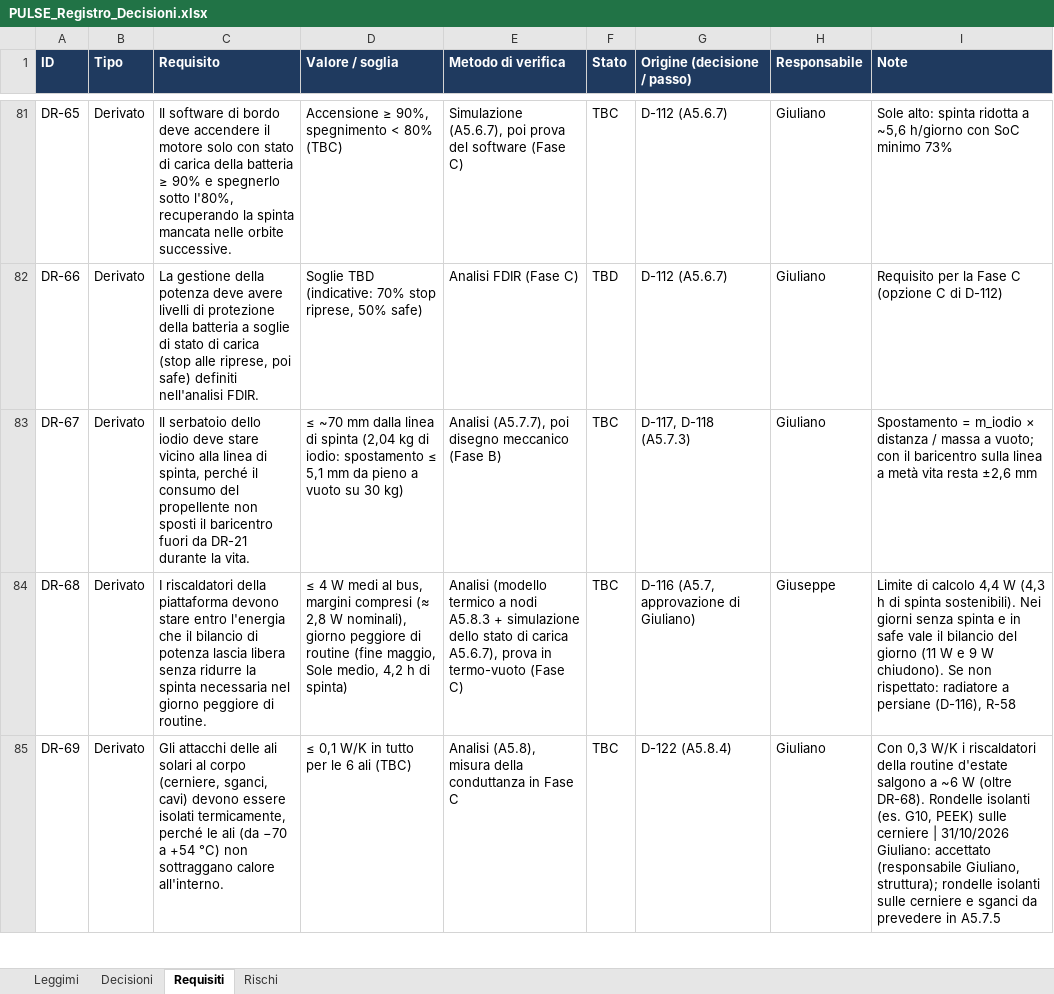
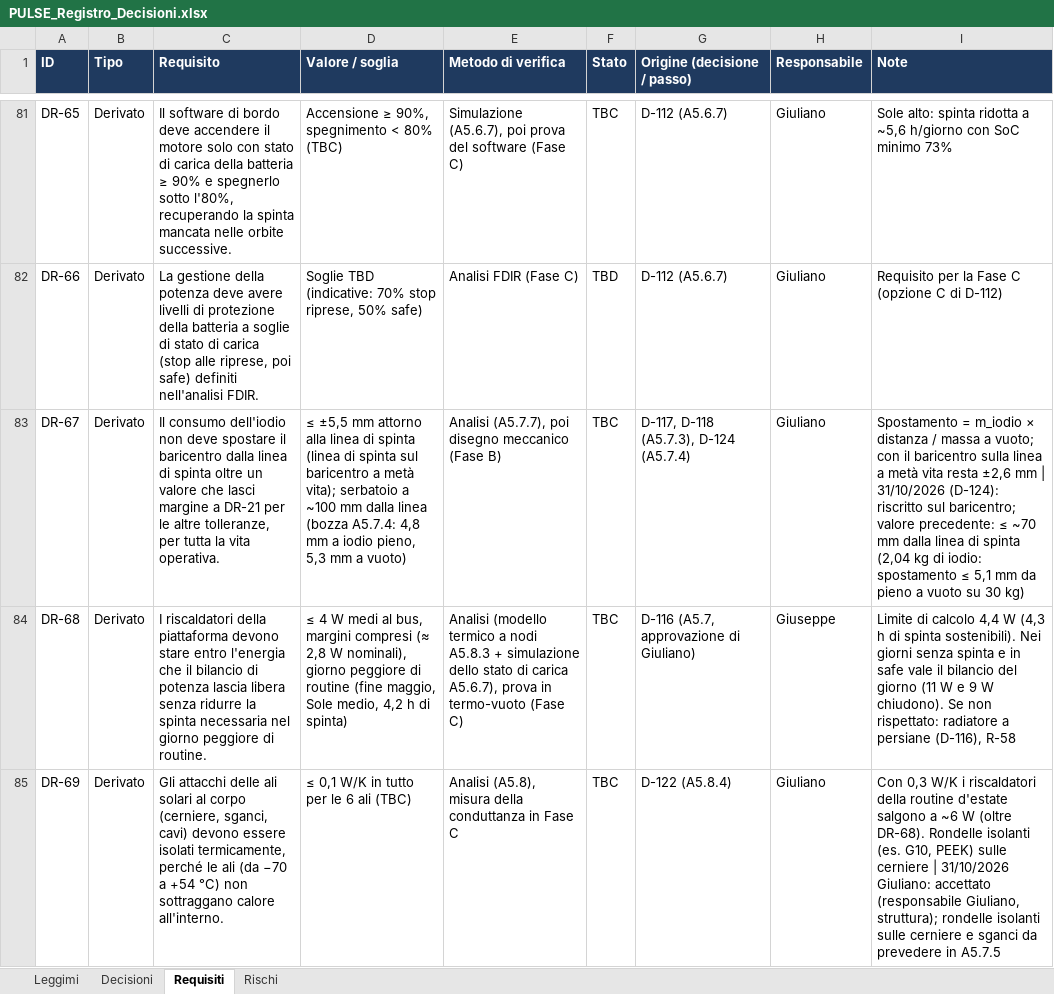
Before and after one commit to GiulianoPennacchioJ/PULSE-16u-cubesat, an Excel workbook: PULSE_Registro_Decisioni.xlsx, sheet Requisiti, drawn as a sheet; only a part is shown, gaps mark what is left out; values as stored, in another font and other column widths than the file's, no borders; conditional formats not drawn; the diff covers the shown part only; the diff names each change by its address in the sheet, - before the commit and + after, or states it on an @@ line.

```diff
--- a/PULSE_Registro_Decisioni.xlsx (sheet Requisiti)
+++ b/PULSE_Registro_Decisioni.xlsx (sheet Requisiti)
-C83 (Requisito): Il serbatoio dello iodio deve stare vicino alla linea di spinta, perché il consumo del propellente non sposti il baricentro fuori da DR-21 durante la vita.
+C83 (Requisito): Il consumo dell'iodio non deve spostare il baricentro dalla linea di spinta oltre un valore che lasci margine a DR-21 per le altre tolleranze, per tutta la vita operativa.
-D83 (Valore / soglia): ≤ ~70 mm dalla linea di spinta (2,04 kg di iodio: spostamento ≤ 5,1 mm da pieno a vuoto su 30 kg)
+D83 (Valore / soglia): ≤ ±5,5 mm attorno alla linea di spinta (linea di spinta sul baricentro a metà vita); serbatoio a ~100 mm dalla linea (bozza A5.7.4: 4,8 mm a iodio pieno, 5,3 mm a vuoto)
-G83 (Origine (decisione / passo)): D-117, D-118 (A5.7.3)
+G83 (Origine (decisione / passo)): D-117, D-118 (A5.7.3), D-124 (A5.7.4)
-I83 (Note): …±2,6 mm
+I83 (Note): …±2,6 mm | 31/10/2026 (D-124): riscritto sul baricentro; valore precedente: ≤ ~70 mm dalla linea di spinta (2,04 kg di iodio: spostamento ≤ 5,1 mm da pieno a vuoto su 30 kg)
```
Also changed, not shown: 1 edited cell elsewhere in this sheet, sheet Decisioni, sheet Rischi.
